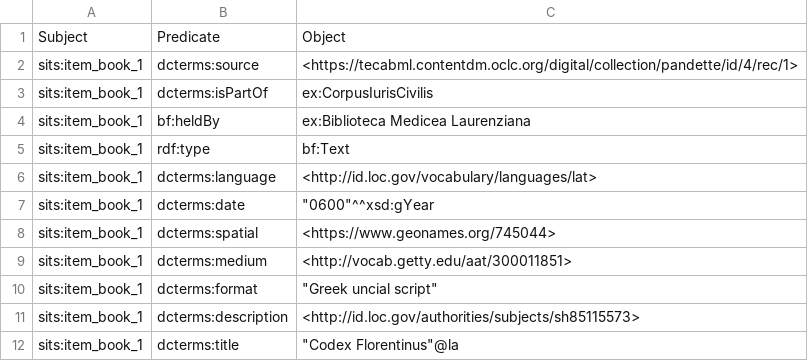
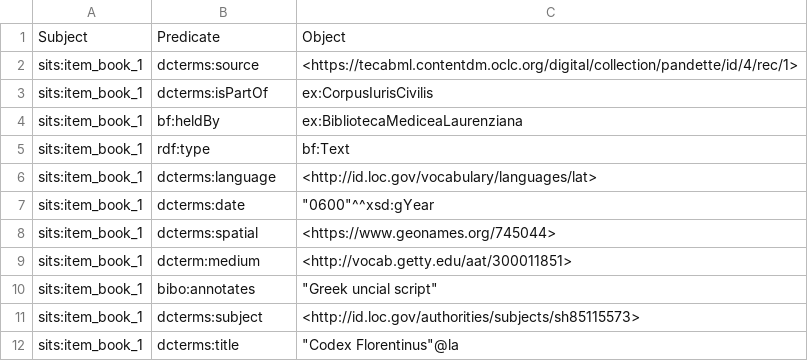
Before and after one commit to maridematteis/Justinian-LOD, a CSV file: csv_files/Formal_language/book1_FL.csv, drawn as a sheet.

```diff
--- a/csv_files/Formal_language/book1_FL.csv
+++ b/csv_files/Formal_language/book1_FL.csv
@@ -3,3 +3,3 @@ sits:item_book_1,dcterms:source,<https://tecabml.contentdm.oclc.org/digital/coll
 sits:item_book_1,dcterms:isPartOf,ex:CorpusIurisCivilis
-sits:item_book_1,bf:heldBy,ex:Biblioteca Medicea Laurenziana
+sits:item_book_1,bf:heldBy,ex:BibliotecaMediceaLaurenziana
 sits:item_book_1,rdf:type,bf:Text
@@ -8,5 +8,5 @@ sits:item_book_1,dcterms:date,"""0600""^^xsd:gYear "
 sits:item_book_1,dcterms:spatial,<https://www.geonames.org/745044>
-sits:item_book_1,dcterms:medium,<http://vocab.getty.edu/aat/300011851>
-sits:item_book_1,dcterms:format,"""Greek uncial script"""
-sits:item_book_1,dcterms:description,<http://id.loc.gov/authorities/subjects/sh85115573>
+sits:item_book_1,dcterm:medium,<http://vocab.getty.edu/aat/300011851>
+sits:item_book_1,bibo:annotates,"""Greek uncial script"""
+sits:item_book_1,dcterms:subject,<http://id.loc.gov/authorities/subjects/sh85115573>
 sits:item_book_1,dcterms:title,"""Codex Florentinus""@la"
```
Also changed, not shown: 2 other files.
